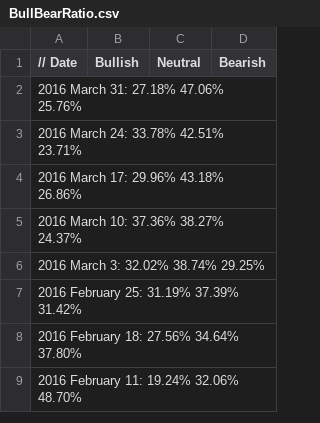
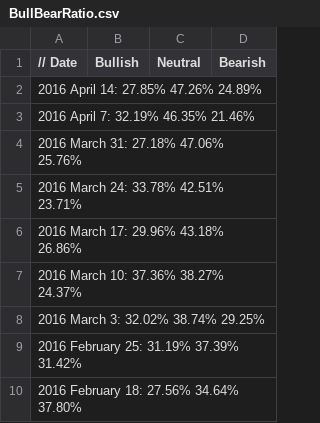
Before and after one commit to dadelcarbo/UltimateChartistRoot, a CSV file: data/weekly/AAII/BullBearRatio.csv, drawn as a sheet; only a part is shown; the shorter side is filled out with more unchanged rows.

Commit message:
AAII Bull Bear

```diff
--- a/data/weekly/AAII/BullBearRatio.csv
+++ b/data/weekly/AAII/BullBearRatio.csv
@@ -1,2 +1,4 @@
 // Date,Bullish,Neutral,Bearish
+2016 April 14:	27.85%	47.26%	24.89%
+2016 April 7:	32.19%	46.35%	21.46%
 2016 March 31:	27.18%	47.06%	25.76%
```
Also changed, not shown: 3 other files.
